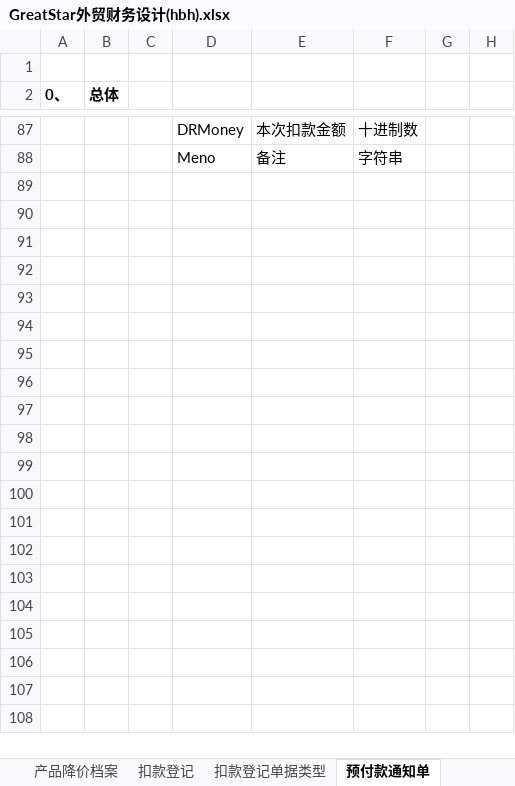
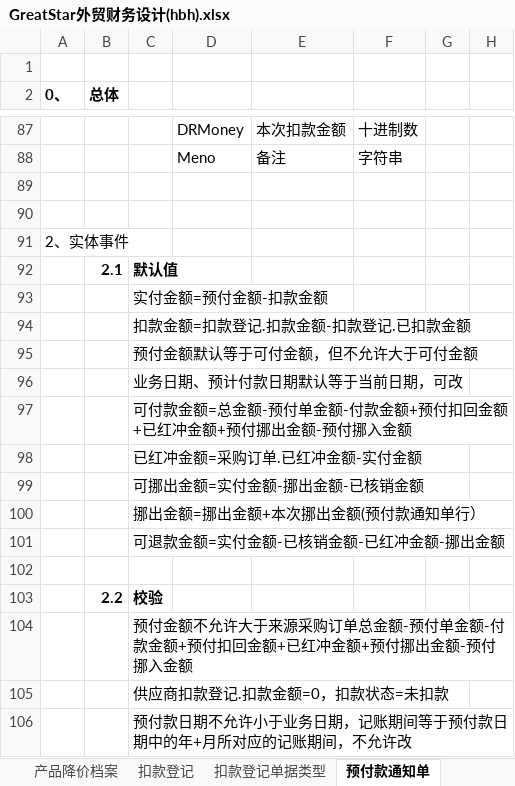
Before and after one commit to HaiBoHan/GreatStar, an Excel workbook: Document/GreatStar外贸财务设计(hbh).xlsx, sheet 预付款通知单, drawn as a sheet; only a part is shown, gaps mark what is left out; values as stored, in another font and other column widths than the file's, no borders; charts and pictures not drawn; the diff covers the shown part only; the diff names each change by its address in the sheet, - before the commit and + after, or states it on an @@ line.

```diff
--- a/Document/GreatStar外贸财务设计(hbh).xlsx (sheet 预付款通知单)
+++ b/Document/GreatStar外贸财务设计(hbh).xlsx (sheet 预付款通知单)
+row 89: (empty)
+row 90: (empty)
+row 91: 2、实体事件
+row 92:  | 2.1 | 默认值
+row 93:  |  | 实付金额=预付金额-扣款金额
+row 94:  |  | 扣款金额=扣款登记.扣款金额-扣款登记.已扣款金额
+row 95:  |  | 预付金额默认等于可付金额，但不允许大于可付金额
+row 96:  |  | 业务日期、预计付款日期默认等于当前日期，可改
+row 97:  |  | 可付款金额=总金额-预付单金额-付款金额+预付扣回金额+已红冲金额+预付挪出金额-预付挪入金额
+row 98:  |  | 已红冲金额=采购订单.已红冲金额-实付金额
+row 99:  |  | 可挪出金额=实付金额-挪出金额-已核销金额
+row 100:  |  | 挪出金额=挪出金额+本次挪出金额(预付款通知单行）
+row 101:  |  | 可退款金额=实付金额-已核销金额-已红冲金额-挪出金额
+row 102: (empty)
+row 103:  | 2.2 | 校验
+row 104:  |  | 预付金额不允许大于来源采购订单总金额-预付单金额-付款金额+预付扣回金额+已红冲金额+预付挪出金额-预付挪入金额
+row 105:  |  | 供应商扣款登记.扣款金额=0，扣款状态=未扣款
+row 106:  |  | 预付款日期不允许小于业务日期，记账期间等于预付款日期中的年+月所对应的记账期间，不允许改
```
Also changed, not shown: 28 added rows elsewhere in this sheet, sheet 费用付款通知单, sheet 付款通知单, sheet 总体目录, other sheet tabs, charts or pictures.
